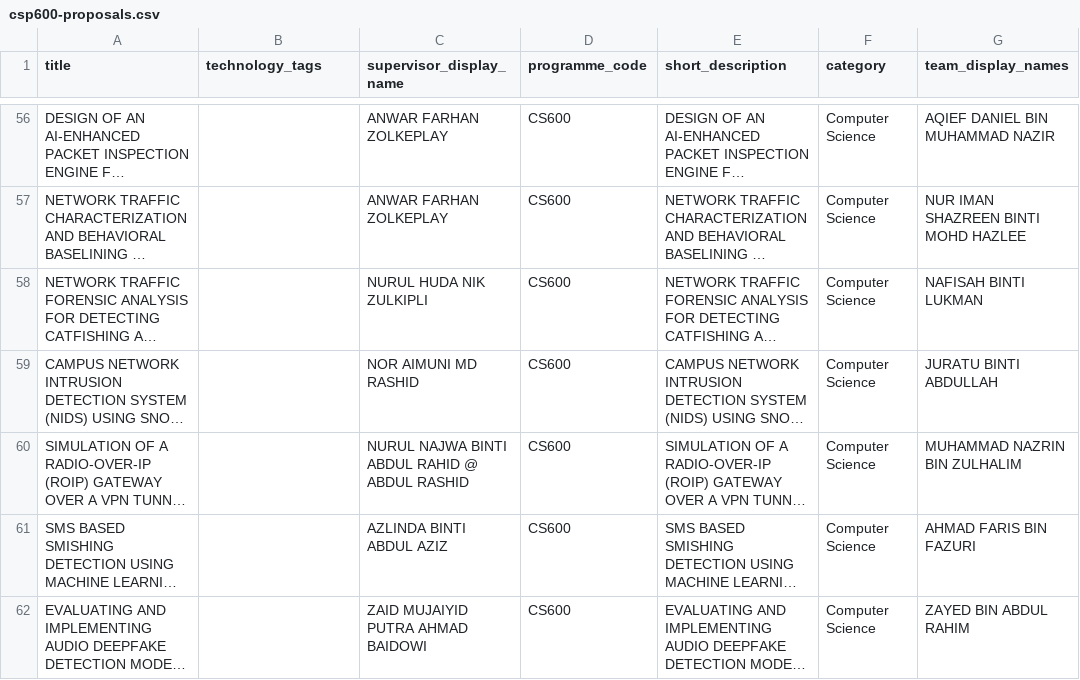
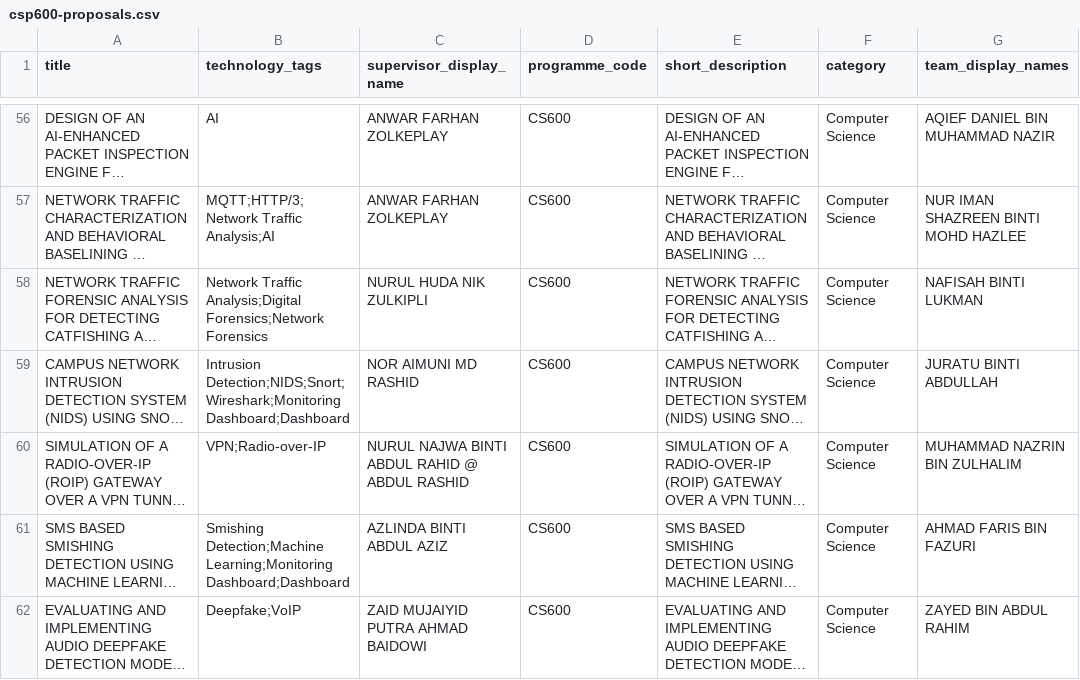
Before and after one commit to Albinlk/FYPExpoHub, a CSV file: assets/data/csp600-proposals.csv, drawn as a sheet; only a part is shown, gaps mark what is left out; long unchanged cells end in …; the diff covers the shown part only; the diff names each change by its address in the sheet, - before the commit and + after, or states it on an @@ line.

Commit message:
feat: auto-extract technology tags from CSP600 project titles (60 unique tags, 62 tagged)

```diff
--- a/assets/data/csp600-proposals.csv
+++ b/assets/data/csp600-proposals.csv
-B56 (technology_tags): (empty)
+B56 (technology_tags): AI
-B57 (technology_tags): (empty)
+B57 (technology_tags): MQTT;HTTP/3;Network Traffic Analysis;AI
-B58 (technology_tags): (empty)
+B58 (technology_tags): Network Traffic Analysis;Digital Forensics;Network Forensics
-B59 (technology_tags): (empty)
+B59 (technology_tags): Intrusion Detection;NIDS;Snort;Wireshark;Monitoring Dashboard;Dashboard
-B60 (technology_tags): (empty)
+B60 (technology_tags): VPN;Radio-over-IP
-B61 (technology_tags): (empty)
+B61 (technology_tags): Smishing Detection;Machine Learning;Monitoring Dashboard;Dashboard
-B62 (technology_tags): (empty)
+B62 (technology_tags): Deepfake;VoIP
```
Also changed, not shown: 55 edited cells elsewhere in this file, 1 other file.
